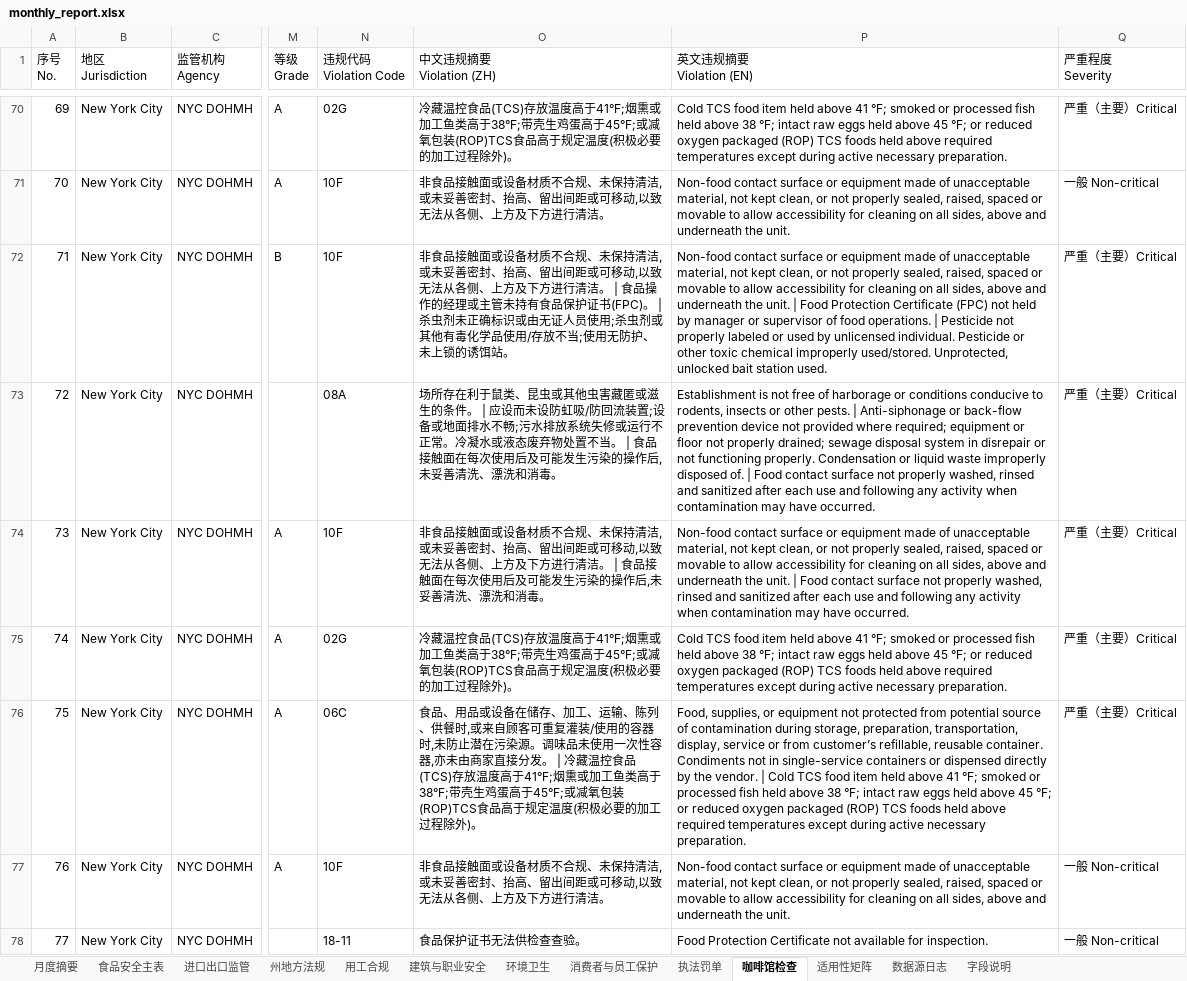
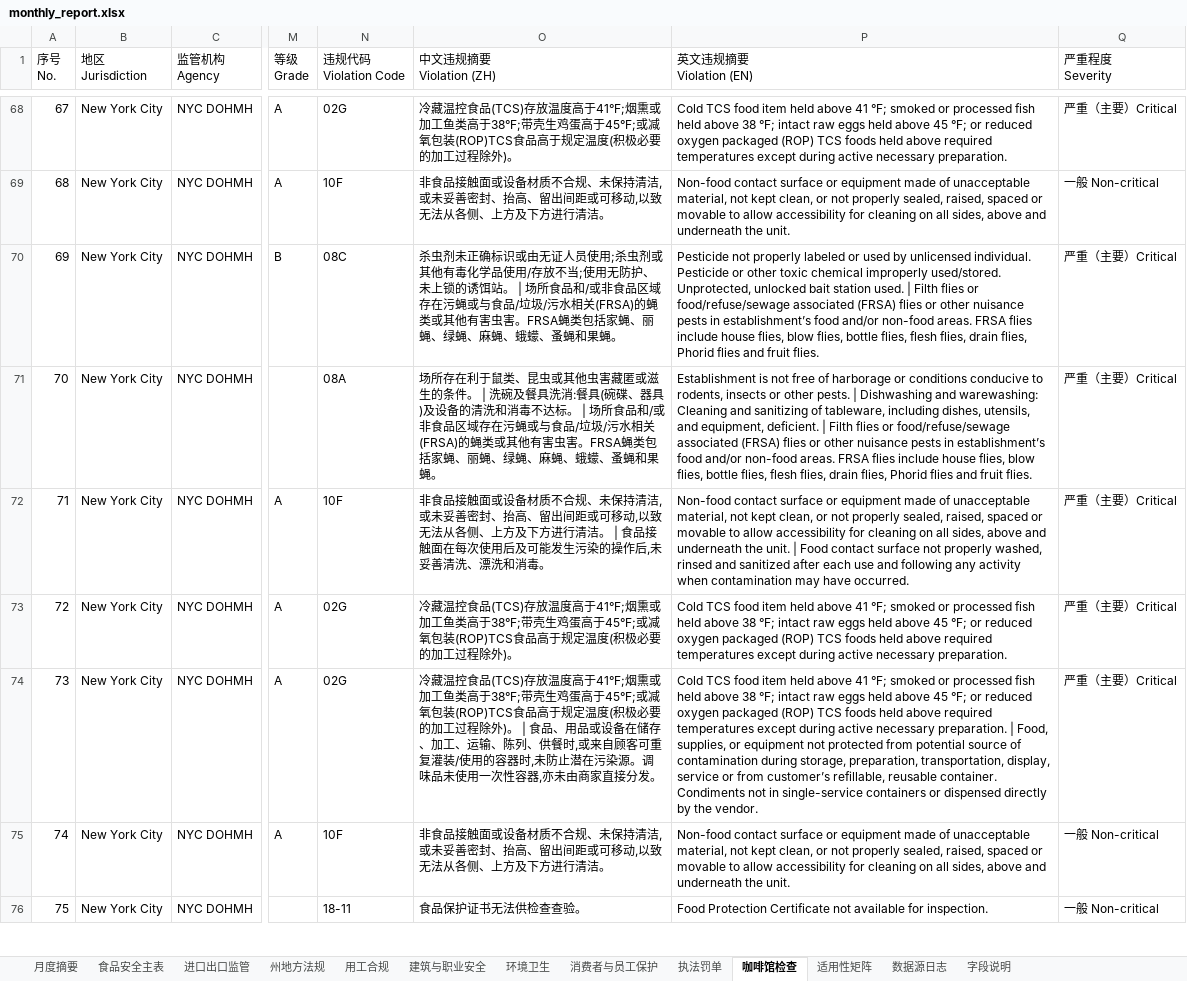
Before and after one commit to xiangyuzeng/qa_dashboard, an Excel workbook: public/exports/monthly_report.xlsx, sheet 咖啡馆检查, drawn as a sheet; only a part is shown, gaps mark what is left out; values as stored, in another font and other column widths than the file's, no cell formats; addresses are those after the commit; the diff covers the shown part only; the diff names each change by its address in the sheet, - before the commit and + after, or states it on an @@ line.

```diff
--- a/public/exports/monthly_report.xlsx (sheet 咖啡馆检查)
+++ b/public/exports/monthly_report.xlsx (sheet 咖啡馆检查)
@@ column A (序号 No.) renumbered from row 3 down @@
-N70 (违规代码 Violation Code): 10F
+N70 (违规代码 Violation Code): 08C
-O70 (中文违规摘要 Violation (ZH)): 非食品接触面或设备材质不合规、未保持清洁,或未妥善密封、抬高、留出间距或可移动,以致无法从各侧、上方及下方进行清洁。 | 食品操作的经理或主管未持有食品保护证书(FPC)。 | 杀虫剂未正确标识或由无证人员使用;杀虫剂或其他有毒化学品使用/存放不当;使用无防护、未上锁的诱饵站。
+O70 (中文违规摘要 Violation (ZH)): 杀虫剂未正确标识或由无证人员使用;杀虫剂或其他有毒化学品使用/存放不当;使用无防护、未上锁的诱饵站。 | 场所食品和/或非食品区域存在污蝇或与食品/垃圾/污水相关(FRSA)的蝇类或其他有害虫害。FRSA蝇类包括家蝇、丽蝇、绿蝇、麻蝇、蛾蠓、蚤蝇和果蝇。
-P70 (英文违规摘要 Violation (EN)): Non-food contact surface or equipment made of unacceptable material, not kept clean, or not properly sealed, raised, spaced or movable to allow accessibility for cleaning on all sides, above and underneath the unit. | Food Protection Certificate (FPC) not held by manager or supervisor of food operations. | Pesticide not properly labeled or used by unlicensed individual. Pesticide or other toxic chemical improperly used/stored. Unprotected, unlocked bait station used.
+P70 (英文违规摘要 Violation (EN)): Pesticide not properly labeled or used by unlicensed individual. Pesticide or other toxic chemical improperly used/stored. Unprotected, unlocked bait station used. | Filth flies or food/refuse/sewage associated (FRSA) flies or other nuisance pests in establishment’s food and/or non-food areas. FRSA flies include house flies, blow flies, bottle flies, flesh flies, drain flies, Phorid flies and fruit flies.
-O71 (中文违规摘要 Violation (ZH)): …件。 | 应设而未设防虹吸/防回流装置;设备或地面排水不畅;污水排放系统失修或运行不正常。冷凝水或液态废弃物处置不当。 | 食品接触面在每次使用后及可能发生污染的操作后,未妥善清洗、漂洗和消毒。
+O71 (中文违规摘要 Violation (ZH)): …件。 | 洗碗及餐具洗消:餐具(碗碟、器具)及设备的清洗和消毒不达标。 | 场所食品和/或非食品区域存在污蝇或与食品/垃圾/污水相关(FRSA)的蝇类或其他有害虫害。FRSA蝇类包括家蝇、丽蝇、绿蝇、麻蝇、蛾蠓、蚤蝇和果蝇。
-P71 (英文违规摘要 Violation (EN)): …pests. | Anti-siphonage or back-flow prevention device not provided where required; equipment or floor not properly drained; sewage disposal system in disrepair or not functioning properly. Condensation or liquid waste improperly disposed of. | Food contact surface not properly washed, rinsed and sanitized after each use and following any activity when contamination may have occurred.
+P71 (英文违规摘要 Violation (EN)): …pests. | Dishwashing and warewashing: Cleaning and sanitizing of tableware, including dishes, utensils, and equipment, deficient. | Filth flies or food/refuse/sewage associated (FRSA) flies or other nuisance pests in establishment’s food and/or non-food areas. FRSA flies include house flies, blow flies, bottle flies, flesh flies, drain flies, Phorid flies and fruit flies.
-N74 (违规代码 Violation Code): 06C
+N74 (违规代码 Violation Code): 02G
-O74 (中文违规摘要 Violation (ZH)): 食品、用品或设备在储存、加工、运输、陈列、供餐时,或来自顾客可重复灌装/使用的容器时,未防止潜在污染源。调味品未使用一次性容器,亦未由商家直接分发。 | 冷藏温控食品(TCS)存放温度高于41°F;烟熏或加工鱼类高于38°F;带壳生鸡蛋高于45°F;或减氧包装(ROP)TCS食品高于规定温度(积极必要的加工过程除外)。
+O74 (中文违规摘要 Violation (ZH)): 冷藏温控食品(TCS)存放温度高于41°F;烟熏或加工鱼类高于38°F;带壳生鸡蛋高于45°F;或减氧包装(ROP)TCS食品高于规定温度(积极必要的加工过程除外)。 | 食品、用品或设备在储存、加工、运输、陈列、供餐时,或来自顾客可重复灌装/使用的容器时,未防止潜在污染源。调味品未使用一次性容器,亦未由商家直接分发。
-P74 (英文违规摘要 Violation (EN)): Food, supplies, or equipment not protected from potential source of contamination during storage, preparation, transportation, display, service or from customer’s refillable, reusable container. Condiments not in single-service containers or dispensed directly by the vendor. | Cold TCS food item held above 41 °F; smoked or processed fish held above 38 °F; intact raw eggs held above 45 °F; or reduced oxygen packaged (ROP) TCS foods held above required temperatures except during active necessary preparation.
+P74 (英文违规摘要 Violation (EN)): Cold TCS food item held above 41 °F; smoked or processed fish held above 38 °F; intact raw eggs held above 45 °F; or reduced oxygen packaged (ROP) TCS foods held above required temperatures except during active necessary preparation. | Food, supplies, or equipment not protected from potential source of contamination during storage, preparation, transportation, display, service or from customer’s refillable, reusable container. Condiments not in single-service containers or dispensed directly by the vendor.
```
Also changed, not shown: 33 added rows, 29 removed rows, 9 moved rows and 529 edited cells elsewhere in this sheet, sheet 进口出口监管, sheet 月度摘要, sheet 食品安全主表, sheet 数据源日志, sheet 州地方法规, cell formats, 11 other files.
